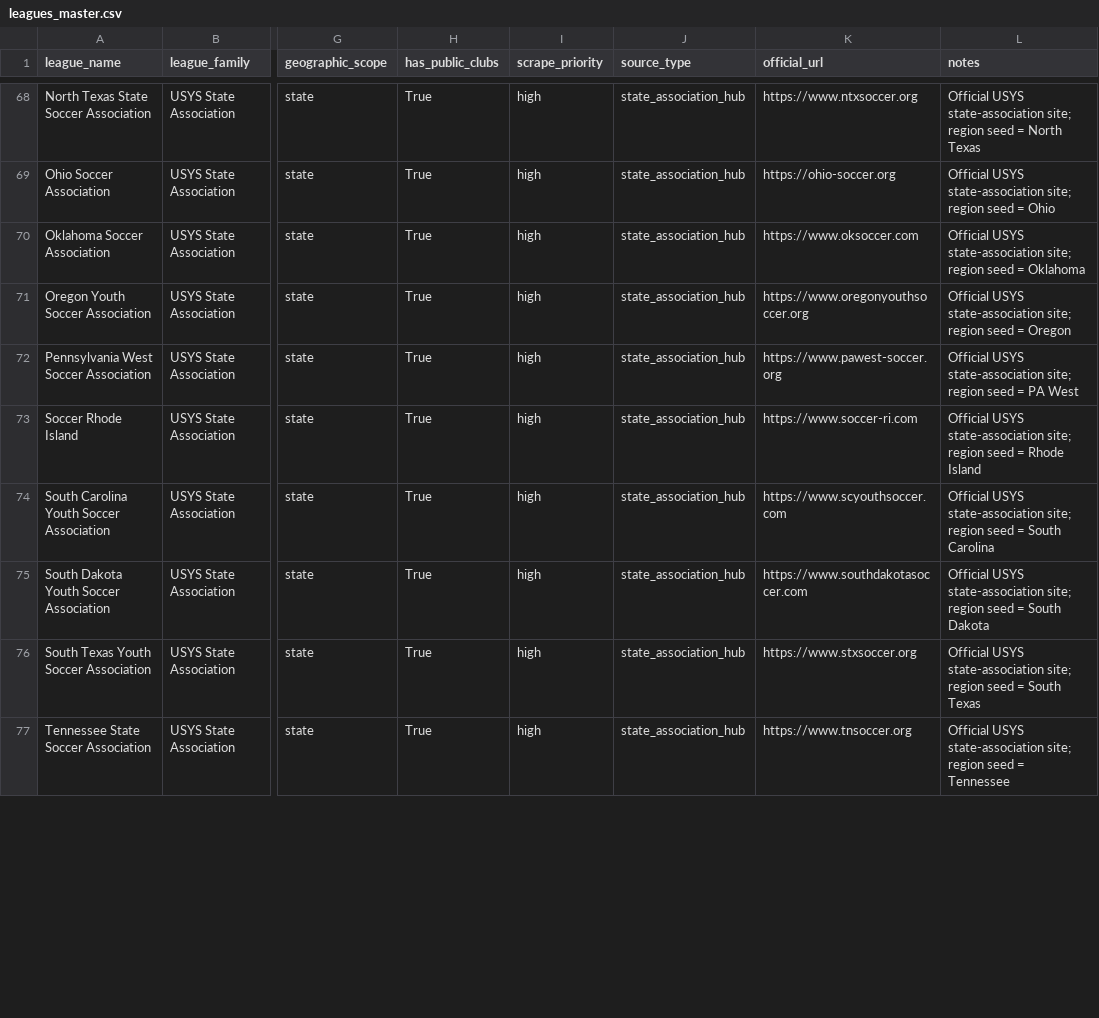
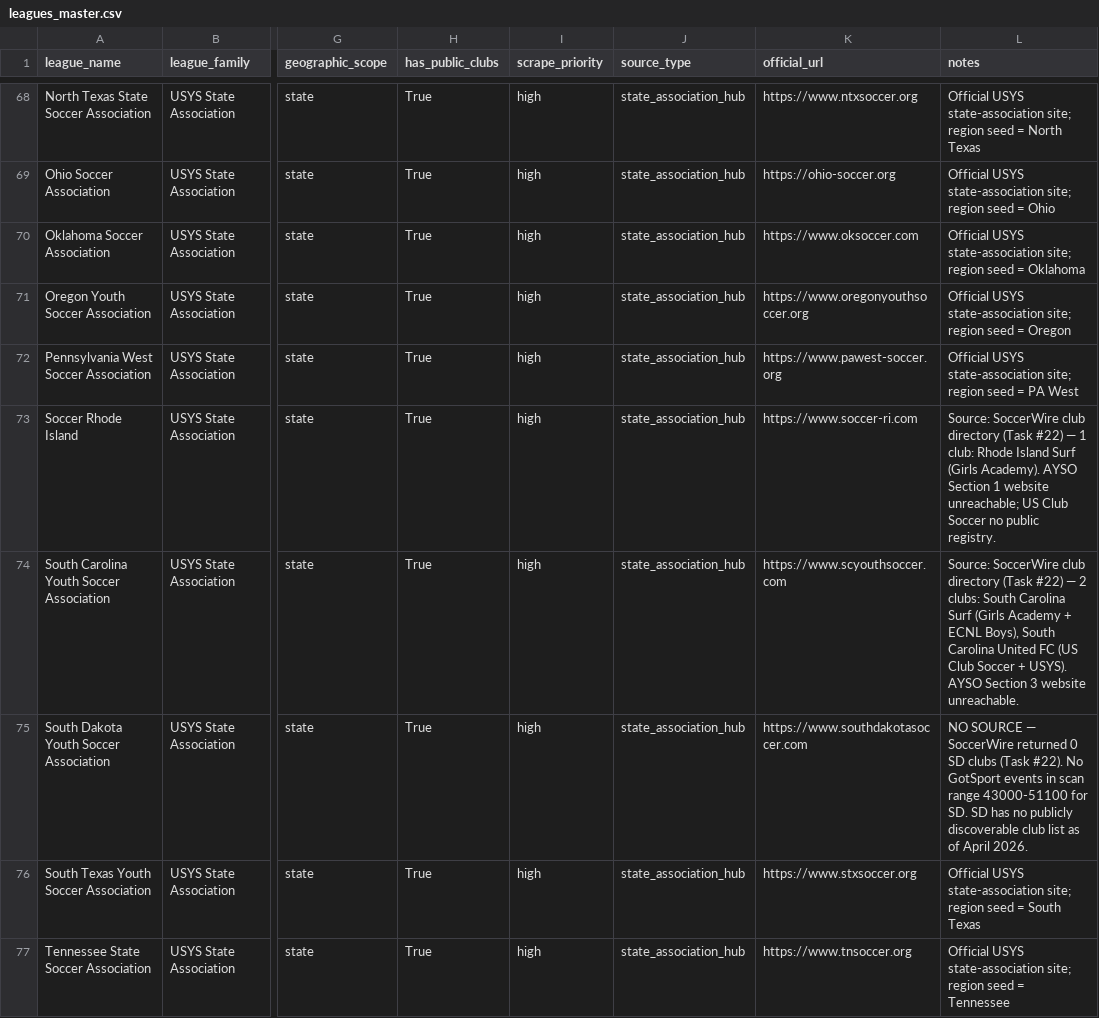
Before and after one commit to hlbiv/upshift-club-aggregator, a CSV file: scraper/data/leagues_master.csv, drawn as a sheet; only a part is shown, gaps mark what is left out; the diff covers the shown part only; the diff names each change by its address in the sheet, - before the commit and + after, or states it on an @@ line.

Commit message:
Task #22: SoccerWire source expansion for 8 zero-coverage states
Implemented soccerwire.py extractor and wired into state_assoc pipeline,
converting 8 previously empty state associations from no_source_found to
live SoccerWire-backed scraping (28 verified new clubs):

New files:
- scraper/extractors/soccerwire.py  — WP REST API + individual club page
  extractor with slug-keyword pre-filter, parallel fetching, state
  extraction from "Location: City, ST" pattern, and slug cache at
  data/soccerwire_slugs_cache.json

Config changes:
- scraper/data/state_assoc_config.json  — type changed from no_source_found
  to soccerwire for HI (6), LA (3), MA (3), MS (3), NE (5), RI (1), SC (2),
  WI (5); ND and SD annotated as still zero-coverage; UT annotated pending
  dedup with ECNL GotSport overlap

Code changes:
- scraper/extractors/state_assoc.py  — soccerwire dispatch branch added to
  _scrape_state(); docstring coverage table updated
- scraper/extractors/registry.py  — soccerwire import added to registry

Data changes:
- scraper/data/leagues_master.csv  — notes updated for all 11 zero-coverage
  state rows, AYSO United row, and US Club Soccer iD row with Task #22 research

Research findings (documented in state_assoc_config.json _note fields):
- AYSO: All section websites DNS-fail; aysou.org redirects to wiki;
  Blue Sombrero private; no GotSport events found in scan 43000-51100
- US Club Soccer: No public member registry; clubs appear in SoccerWire
  Memberships field; NPL covered by individual league extractors
- ND and SD: Zero SoccerWire clubs found; no other sources identified

All 8 soccerwire states verified: 28 clubs returned via full dispatch chain

```diff
--- a/scraper/data/leagues_master.csv
+++ b/scraper/data/leagues_master.csv
-L73 (notes): Official USYS state-association site; region seed = Rhode Island
+L73 (notes): Source: SoccerWire club directory (Task #22) — 1 club: Rhode Island Surf (Girls Academy). AYSO Section 1 website unreachable; US Club Soccer no public registry.
-L74 (notes): Official USYS state-association site; region seed = South Carolina
+L74 (notes): Source: SoccerWire club directory (Task #22) — 2 clubs: South Carolina Surf (Girls Academy + ECNL Boys), South Carolina United FC (US Club Soccer + USYS). AYSO Section 3 website unreachable.
-L75 (notes): Official USYS state-association site; region seed = South Dakota
+L75 (notes): NO SOURCE — SoccerWire returned 0 SD clubs (Task #22). No GotSport events in scan range 43000-51100 for SD. SD has no publicly discoverable club list as of April 2026.
```
Also changed, not shown: 10 edited cells elsewhere in this file, 7 other files.
